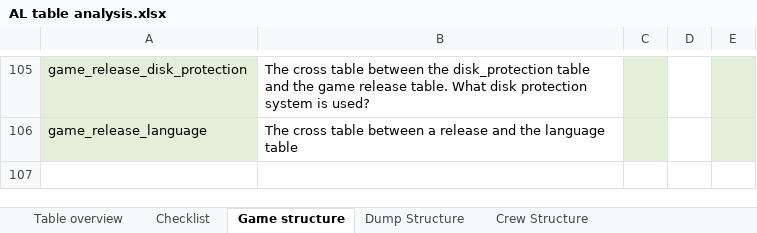
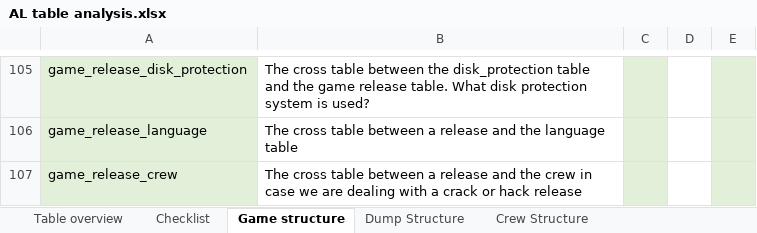
Before and after one commit to atari-legend/skins-and-docs, an Excel workbook: Technical documentation/AL table analysis.xlsx, sheet Game structure, drawn as a sheet; only a part is shown, gaps mark what is left out; values as stored, in another font and other column widths than the file's, no borders; charts and pictures not drawn; the diff names each change by its address in the sheet, - before the commit and + after, or states it on an @@ line.

Commit message:
Link Crew to Release
-Add link crew to release
-remove bug in crew section

```diff
--- a/Technical documentation/AL table analysis.xlsx (sheet Game structure)
+++ b/Technical documentation/AL table analysis.xlsx (sheet Game structure)
+row 107: game_release_crew | The cross table between a release and the crew in case we are dealing with a crack or hack release
```
Also changed, not shown: sheet Checklist.
